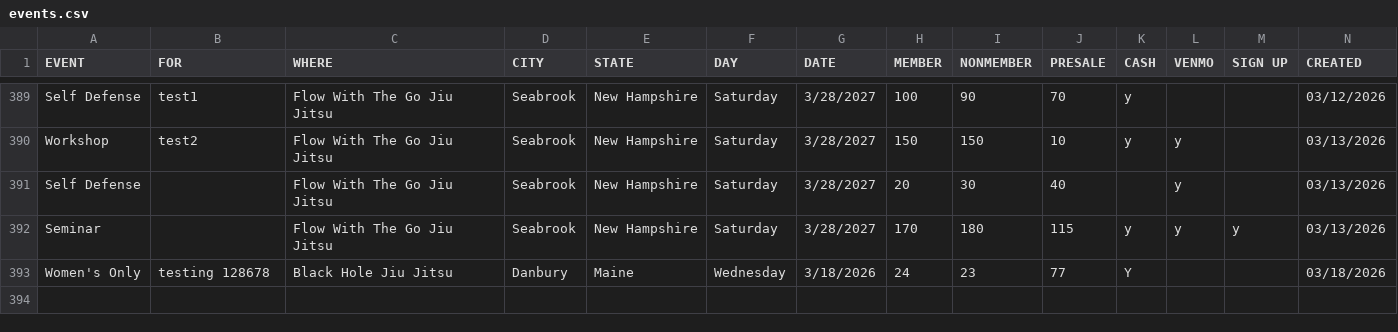
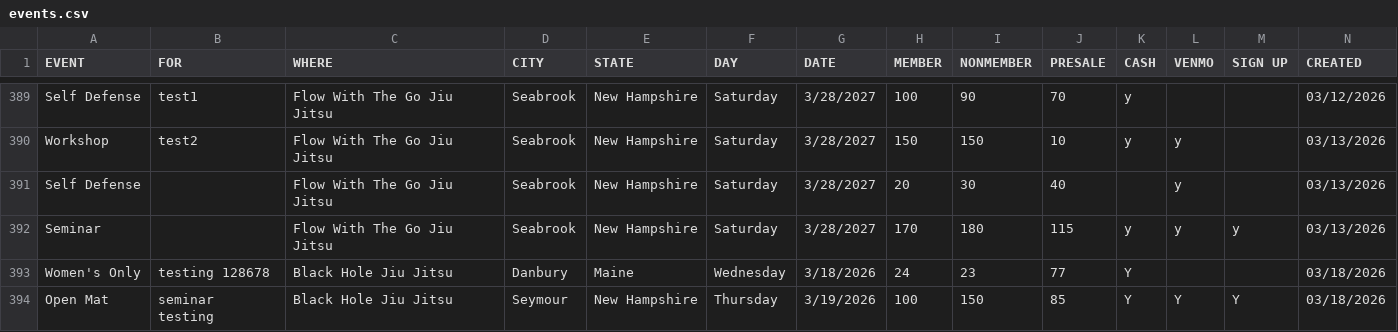
Before and after one commit to anyjiujitsu/anyjiujitsudev.github.io, a CSV file: data/events.csv, drawn as a sheet; only a part is shown, gaps mark what is left out.

Commit message:
Append event row (2026-03-19T00:26:06.239Z)

```diff
--- a/data/events.csv
+++ b/data/events.csv
@@ -393 +393,2 @@ Seminar,,Flow With The Go Jiu Jitsu,Seabrook,New Hampshire,Saturday,3/28/2027,17
 Women's Only,testing 128678,Black Hole Jiu Jitsu,Danbury,Maine,Wednesday,3/18/2026,24,23,77,Y,,,03/18/2026
+Open Mat,seminar testing,Black Hole Jiu Jitsu,Seymour,New Hampshire,Thursday,3/19/2026,100,150,85,Y,Y,Y,03/18/2026
```
